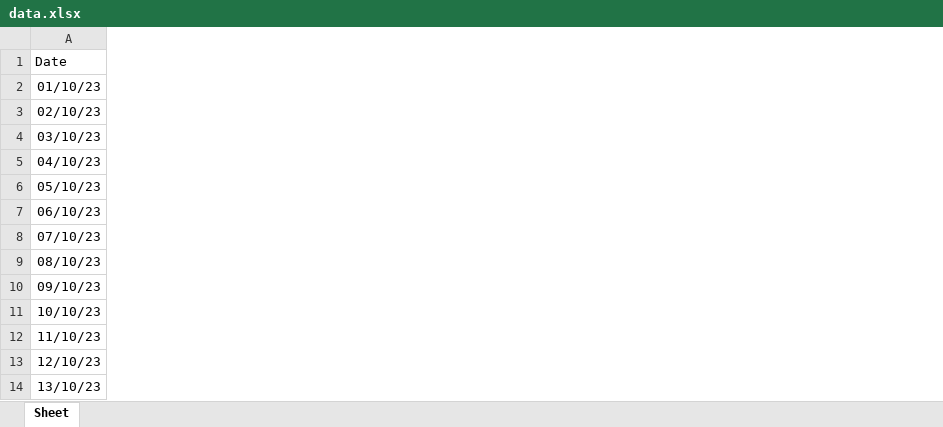
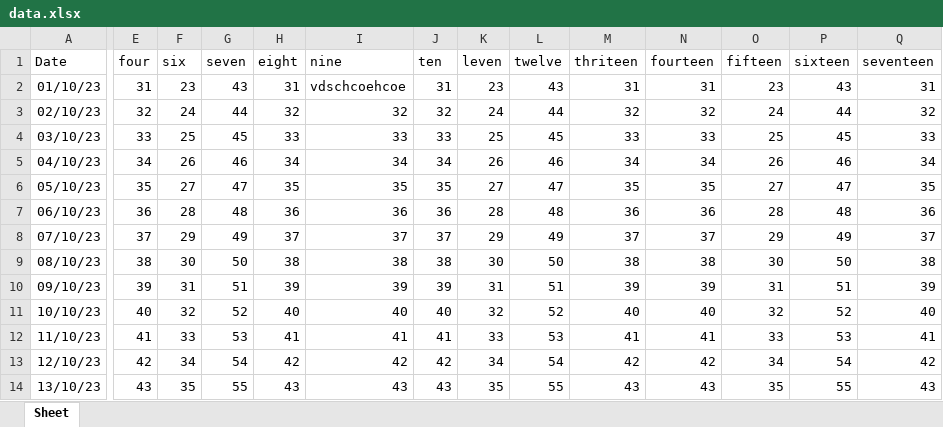
Before and after one commit to YaYa-Innovation/openpyxl, an Excel workbook: Flask_Chart/static/data.xlsx, sheet Sheet, drawn as a sheet; only a part is shown, gaps mark what is left out; values as stored, in another font and other column widths than the file's, no borders; the diff covers the shown part only; the diff names each change by its address in the sheet, - before the commit and + after, or states it on an @@ line.

```diff
--- a/Flask_Chart/static/data.xlsx (sheet Sheet)
+++ b/Flask_Chart/static/data.xlsx (sheet Sheet)
+column E (four), rows 2-14: 31 | 32 | 33 | 34 | 35 | 36 | 37 | 38 | 39 | 40 | 41 | 42 | 43
+column F (six), rows 2-14: 23 | 24 | 25 | 26 | 27 | 28 | 29 | 30 | 31 | 32 | 33 | 34 | 35
+column G (seven), rows 2-14: 43 | 44 | 45 | 46 | 47 | 48 | 49 | 50 | 51 | 52 | 53 | 54 | 55
+column H (eight), rows 2-14: 31 | 32 | 33 | 34 | 35 | 36 | 37 | 38 | 39 | 40 | 41 | 42 | 43
+column I (nine), rows 2-14: vdschcoehcoe | 32 | 33 | 34 | 35 | 36 | 37 | 38 | 39 | 40 | 41 | 42 | 43
+column J (ten), rows 2-14: 31 | 32 | 33 | 34 | 35 | 36 | 37 | 38 | 39 | 40 | 41 | 42 | 43
+column K (leven), rows 2-14: 23 | 24 | 25 | 26 | 27 | 28 | 29 | 30 | 31 | 32 | 33 | 34 | 35
+column L (twelve), rows 2-14: 43 | 44 | 45 | 46 | 47 | 48 | 49 | 50 | 51 | 52 | 53 | 54 | 55
+column M (thriteen), rows 2-14: 31 | 32 | 33 | 34 | 35 | 36 | 37 | 38 | 39 | 40 | 41 | 42 | 43
+column N (fourteen), rows 2-14: 31 | 32 | 33 | 34 | 35 | 36 | 37 | 38 | 39 | 40 | 41 | 42 | 43
+column O (fifteen), rows 2-14: 23 | 24 | 25 | 26 | 27 | 28 | 29 | 30 | 31 | 32 | 33 | 34 | 35
+column P (sixteen), rows 2-14: 43 | 44 | 45 | 46 | 47 | 48 | 49 | 50 | 51 | 52 | 53 | 54 | 55
+column Q (seventeen), rows 2-14: 31 | 32 | 33 | 34 | 35 | 36 | 37 | 38 | 39 | 40 | 41 | 42 | 43
```
Also changed, not shown: 6 edited cells elsewhere in this sheet, 5 other files.
